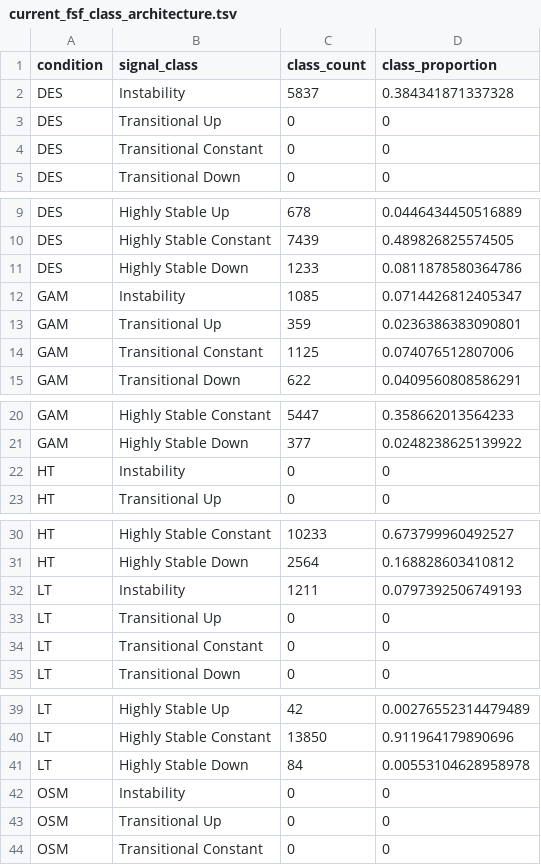
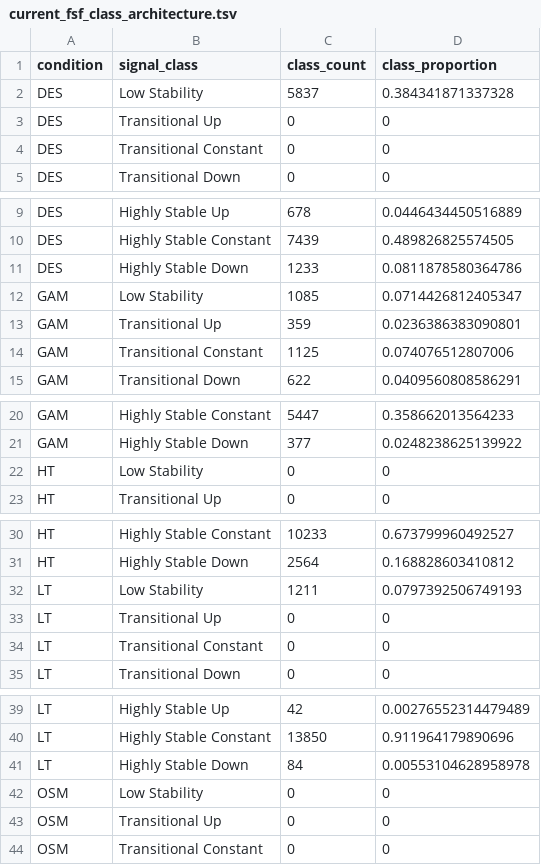
Before and after one commit to sajadshahbaz/FSF_SIGNAL_STRATIFICATION, a TSV file: results/current_fsf_v1/current_fsf_class_architecture.tsv, drawn as a sheet; only a part is shown, gaps mark what is left out; the diff covers the shown part only.

Commit message:
Regenerate current FSF Low Stability authorities

```diff
--- a/results/current_fsf_v1/current_fsf_class_architecture.tsv
+++ b/results/current_fsf_v1/current_fsf_class_architecture.tsv
@@ -1,3 +1,3 @@
 condition	signal_class	class_count	class_proportion
-DES	Instability	5837	0.384341871337328
+DES	Low Stability	5837	0.384341871337328
 DES	Transitional Up	0	0
@@ -11,3 +11,3 @@ DES	Highly Stable Constant	7439	0.489826825574505
 DES	Highly Stable Down	1233	0.0811878580364786
-GAM	Instability	1085	0.0714426812405347
+GAM	Low Stability	1085	0.0714426812405347
 GAM	Transitional Up	359	0.0236386383090801
@@ -21,3 +21,3 @@ GAM	Highly Stable Constant	5447	0.358662013564233
 GAM	Highly Stable Down	377	0.0248238625139922
-HT	Instability	0	0
+HT	Low Stability	0	0
 HT	Transitional Up	0	0
@@ -31,3 +31,3 @@ HT	Highly Stable Constant	10233	0.673799960492527
 HT	Highly Stable Down	2564	0.168828603410812
-LT	Instability	1211	0.0797392506749193
+LT	Low Stability	1211	0.0797392506749193
 LT	Transitional Up	0	0
@@ -41,3 +41,3 @@ LT	Highly Stable Constant	13850	0.911964179890696
 LT	Highly Stable Down	84	0.00553104628958978
-OSM	Instability	0	0
+OSM	Low Stability	0	0
 OSM	Transitional Up	0	0
```
Also changed, not shown: 1 edited cell elsewhere in this file, results/current_fsf_v1/current_fsf_region_architecture.tsv, 2 other files.
